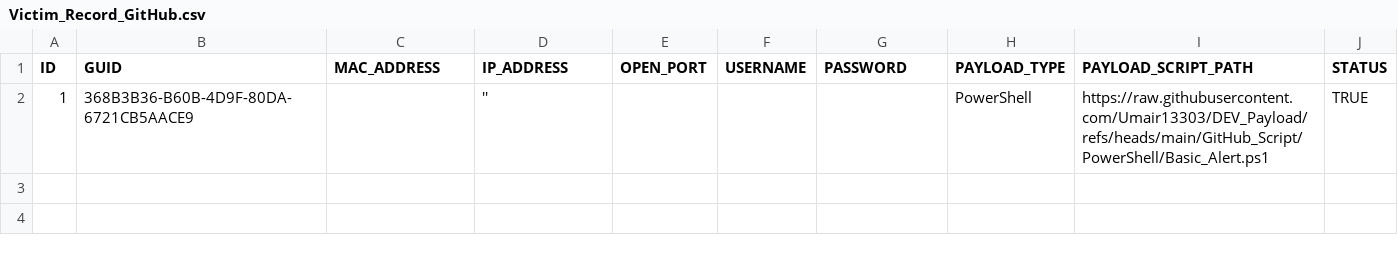
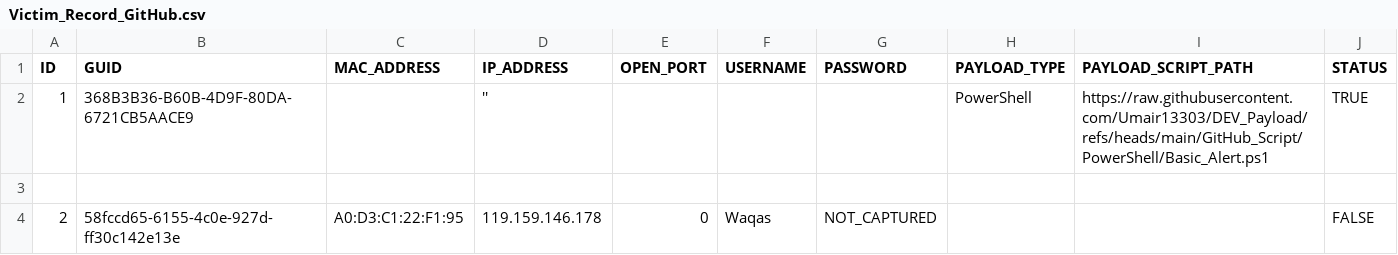
Before and after one commit to Umair13303/DEV_Payload, a CSV file: GitHub_Script/Excel/Victim_Record_GitHub.csv, drawn as a sheet; the diff names each change by its address in the sheet, - before the commit and + after, or states it on an @@ line.

Commit message:
Register new victim 2

```diff
--- a/GitHub_Script/Excel/Victim_Record_GitHub.csv
+++ b/GitHub_Script/Excel/Victim_Record_GitHub.csv
+row 3: (empty)
+row 4: 2 | 58fccd65-6155-4c0e-927d-ff30c142e13e | A0:D3:C1:22:F1:95 | 119.159.146.178 | 0 | Waqas | NOT_CAPTURED |  |  | FALSE
```
